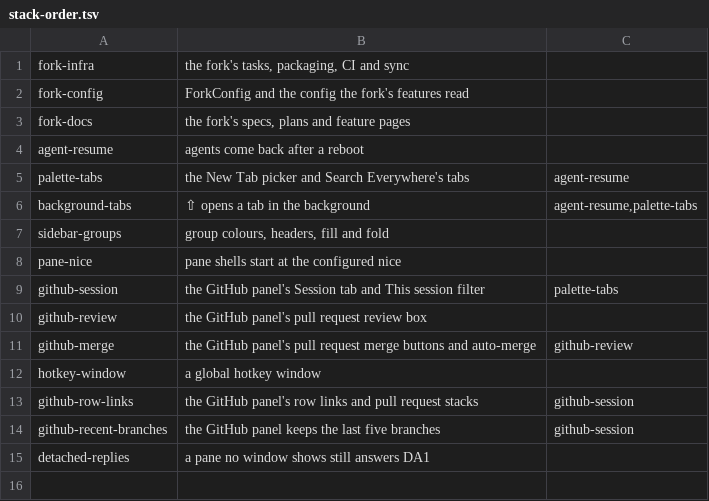
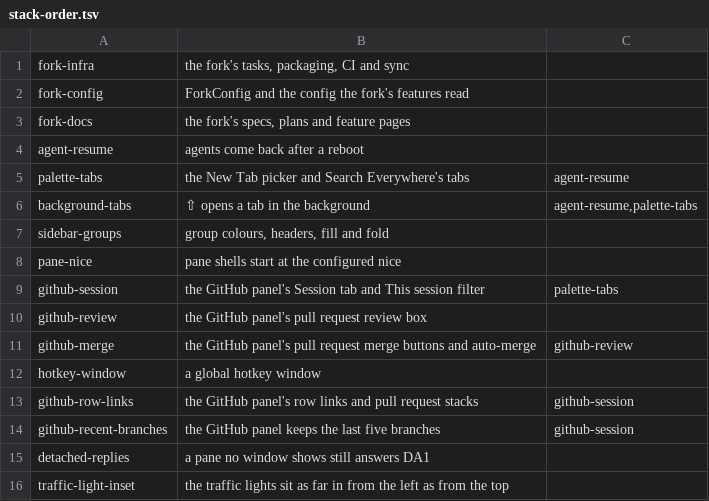
Before and after one commit to NorthIsUp/tty7, a TSV file: docs/fork/stack-order.tsv, drawn as a sheet.

Commit message:
fork(traffic-light-inset): the traffic lights sit as far in from the left as from the top
Fork-Feature: traffic-light-inset

```diff
--- a/docs/fork/stack-order.tsv
+++ b/docs/fork/stack-order.tsv
@@ -15 +15,2 @@ github-recent-branches	the GitHub panel keeps the last five branches	github-sess
 detached-replies	a pane no window shows still answers DA1
+traffic-light-inset	the traffic lights sit as far in from the left as from the top
```
Also changed, not shown: 5 other files.
